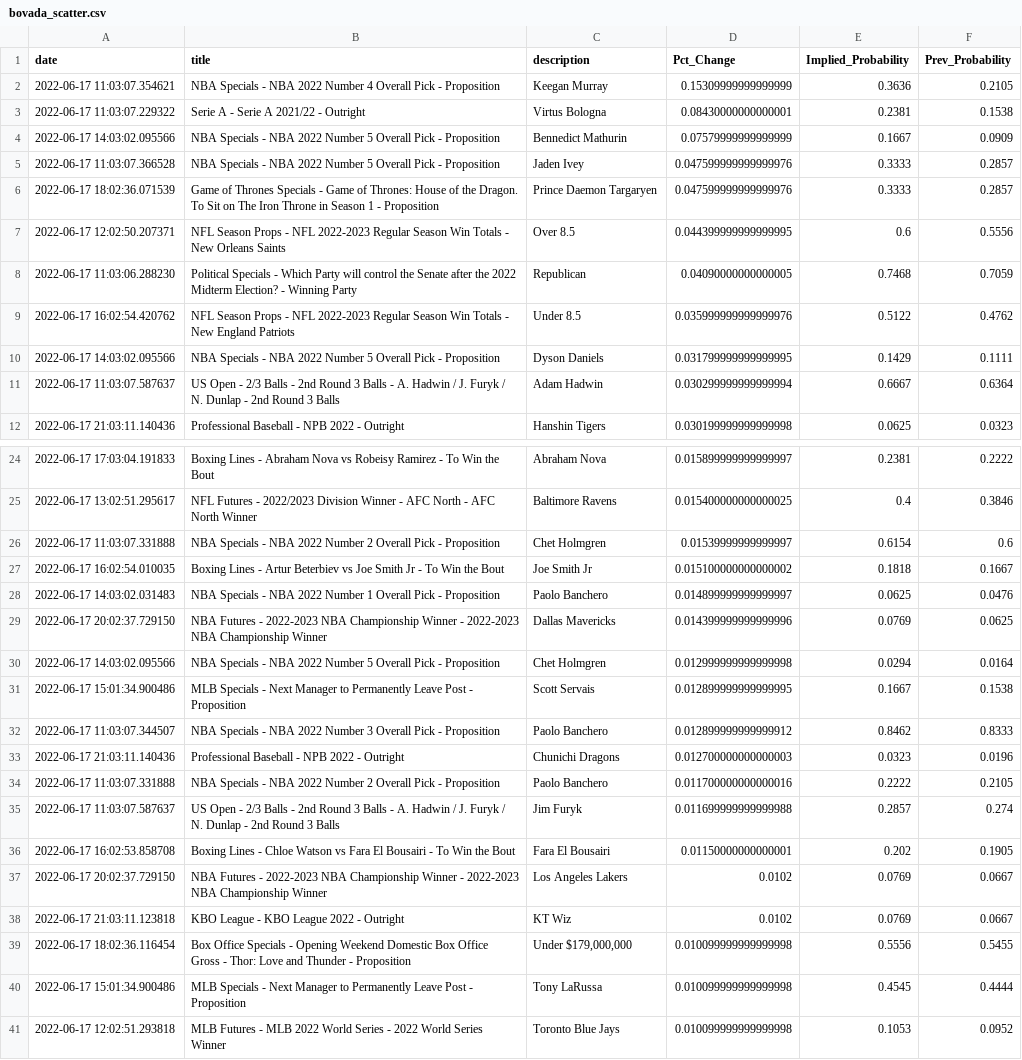
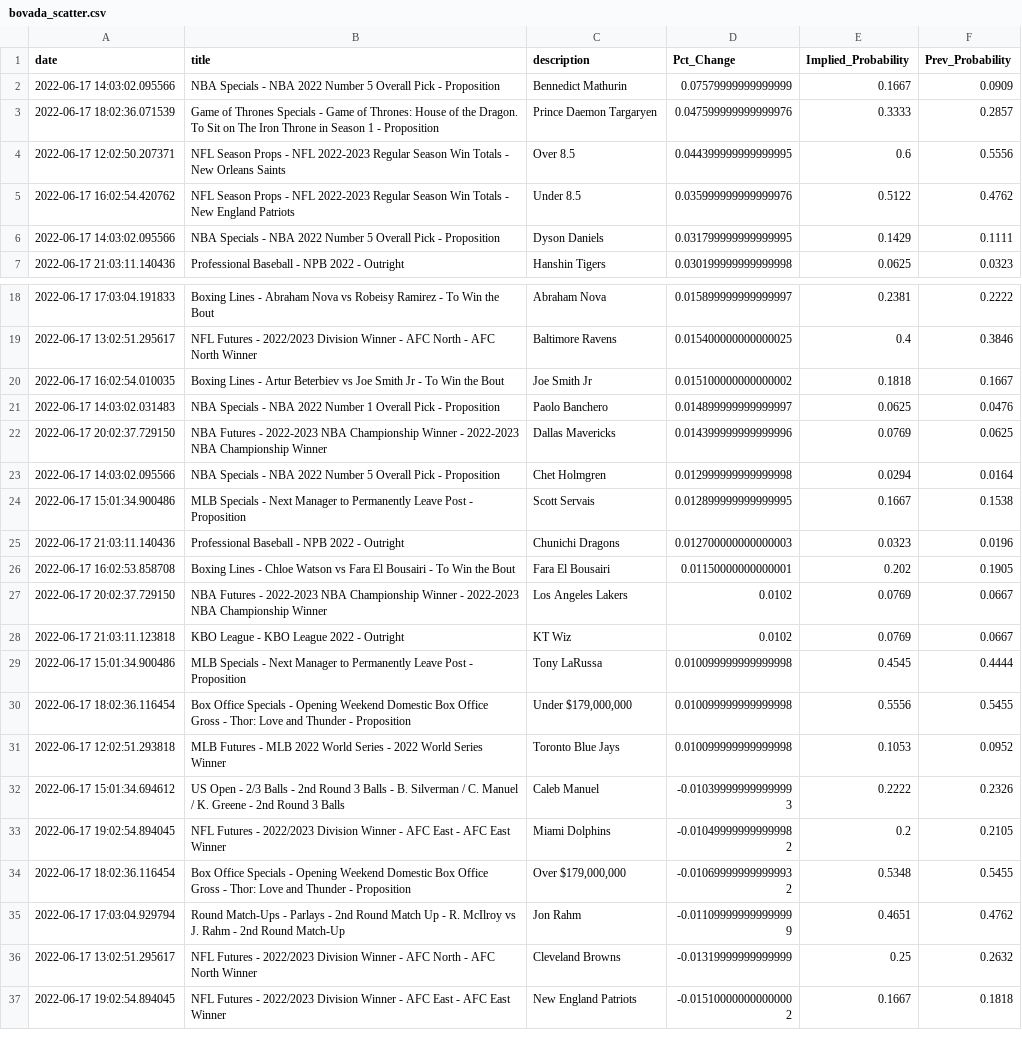
Before and after one commit to aaroncolesmith/bovada_data, a CSV file: bovada_scatter.csv, drawn as a sheet; only a part is shown, gaps mark what is left out; the shorter side is filled out with more unchanged rows; the diff covers the shown part only.

```diff
--- a/bovada_scatter.csv
+++ b/bovada_scatter.csv
@@ -1,12 +1,7 @@
 date,title,description,Pct_Change,Implied_Probability,Prev_Probability
-2022-06-17 11:03:07.354621,NBA Specials - NBA 2022 Number 4 Overall Pick - Proposition,Keegan Murray,0.15309999999999999,0.3636,0.2105
-2022-06-17 11:03:07.229322,Serie A - Serie A 2021/22 - Outright,Virtus Bologna,0.08430000000000001,0.2381,0.1538
 2022-06-17 14:03:02.095566,NBA Specials - NBA 2022 Number 5 Overall Pick - Proposition,Bennedict Mathurin,0.07579999999999999,0.1667,0.0909
-2022-06-17 11:03:07.366528,NBA Specials - NBA 2022 Number 5 Overall Pick - Proposition,Jaden Ivey,0.047599999999999976,0.3333,0.2857
 2022-06-17 18:02:36.071539,Game of Thrones Specials - Game of Thrones: House of the Dragon. To Sit on The Iron Throne in Season 1 - Proposition,Prince Daemon Targaryen,0.047599999999999976,0.3333,0.2857
 2022-06-17 12:02:50.207371,NFL Season Props - NFL 2022-2023 Regular Season Win Totals - New Orleans Saints,Over 8.5,0.044399999999999995,0.6,0.5556
-2022-06-17 11:03:06.288230,Political Specials - Which Party will control the Senate after the 2022 Midterm Election? - Winning Party,Republican,0.04090000000000005,0.7468,0.7059
 2022-06-17 16:02:54.420762,NFL Season Props - NFL 2022-2023 Regular Season Win Totals - New England Patriots,Under 8.5,0.035999999999999976,0.5122,0.4762
 2022-06-17 14:03:02.095566,NBA Specials - NBA 2022 Number 5 Overall Pick - Proposition,Dyson Daniels,0.031799999999999995,0.1429,0.1111
-2022-06-17 11:03:07.587637,US Open - 2/3 Balls - 2nd Round 3 Balls - A. Hadwin / J. Furyk / N. Dunlap - 2nd Round 3 Balls,Adam Hadwin,0.030299999999999994,0.6667,0.6364
 2022-06-17 21:03:11.140436,Professional Baseball - NPB 2022 - Outright,Hanshin Tigers,0.030199999999999998,0.0625,0.0323
@@ -25,3 +19,2 @@ date,title,description,Pct_Change,Implied_Probability,Prev_Probability
 2022-06-17 13:02:51.295617,NFL Futures - 2022/2023 Division Winner - AFC North - AFC North Winner,Baltimore Ravens,0.015400000000000025,0.4,0.3846
-2022-06-17 11:03:07.331888,NBA Specials - NBA 2022 Number 2 Overall Pick - Proposition,Chet Holmgren,0.01539999999999997,0.6154,0.6
 2022-06-17 16:02:54.010035,Boxing Lines - Artur Beterbiev vs Joe Smith Jr - To Win the Bout,Joe Smith Jr,0.015100000000000002,0.1818,0.1667
@@ -31,6 +24,3 @@ date,title,description,Pct_Change,Implied_Probability,Prev_Probability
 2022-06-17 15:01:34.900486,MLB Specials - Next Manager to Permanently Leave Post - Proposition,Scott Servais,0.012899999999999995,0.1667,0.1538
-2022-06-17 11:03:07.344507,NBA Specials - NBA 2022 Number 3 Overall Pick - Proposition,Paolo Banchero,0.012899999999999912,0.8462,0.8333
 2022-06-17 21:03:11.140436,Professional Baseball - NPB 2022 - Outright,Chunichi Dragons,0.012700000000000003,0.0323,0.0196
-2022-06-17 11:03:07.331888,NBA Specials - NBA 2022 Number 2 Overall Pick - Proposition,Paolo Banchero,0.011700000000000016,0.2222,0.2105
-2022-06-17 11:03:07.587637,US Open - 2/3 Balls - 2nd Round 3 Balls - A. Hadwin / J. Furyk / N. Dunlap - 2nd Round 3 Balls,Jim Furyk,0.011699999999999988,0.2857,0.274
 2022-06-17 16:02:53.858708,Boxing Lines - Chloe Watson vs Fara El Bousairi - To Win the Bout,Fara El Bousairi,0.01150000000000001,0.202,0.1905
@@ -38,4 +28,4 @@ date,title,description,Pct_Change,Implied_Probability,Prev_Probability
 2022-06-17 21:03:11.123818,KBO League - KBO League 2022 - Outright,KT Wiz,0.0102,0.0769,0.0667
+2022-06-17 15:01:34.900486,MLB Specials - Next Manager to Permanently Leave Post - Proposition,Tony LaRussa,0.010099999999999998,0.4545,0.4444
 2022-06-17 18:02:36.116454,Box Office Specials - Opening Weekend Domestic Box Office Gross - Thor: Love and Thunder - Proposition,"Under $179,000,000",0.010099999999999998,0.5556,0.5455
-2022-06-17 15:01:34.900486,MLB Specials - Next Manager to Permanently Leave Post - Proposition,Tony LaRussa,0.010099999999999998,0.4545,0.4444
 2022-06-17 12:02:51.293818,MLB Futures - MLB 2022 World Series - 2022 World Series Winner,Toronto Blue Jays,0.010099999999999998,0.1053,0.0952
```
Also changed, not shown: 14 removed rows elsewhere in this file, 1 other file.
